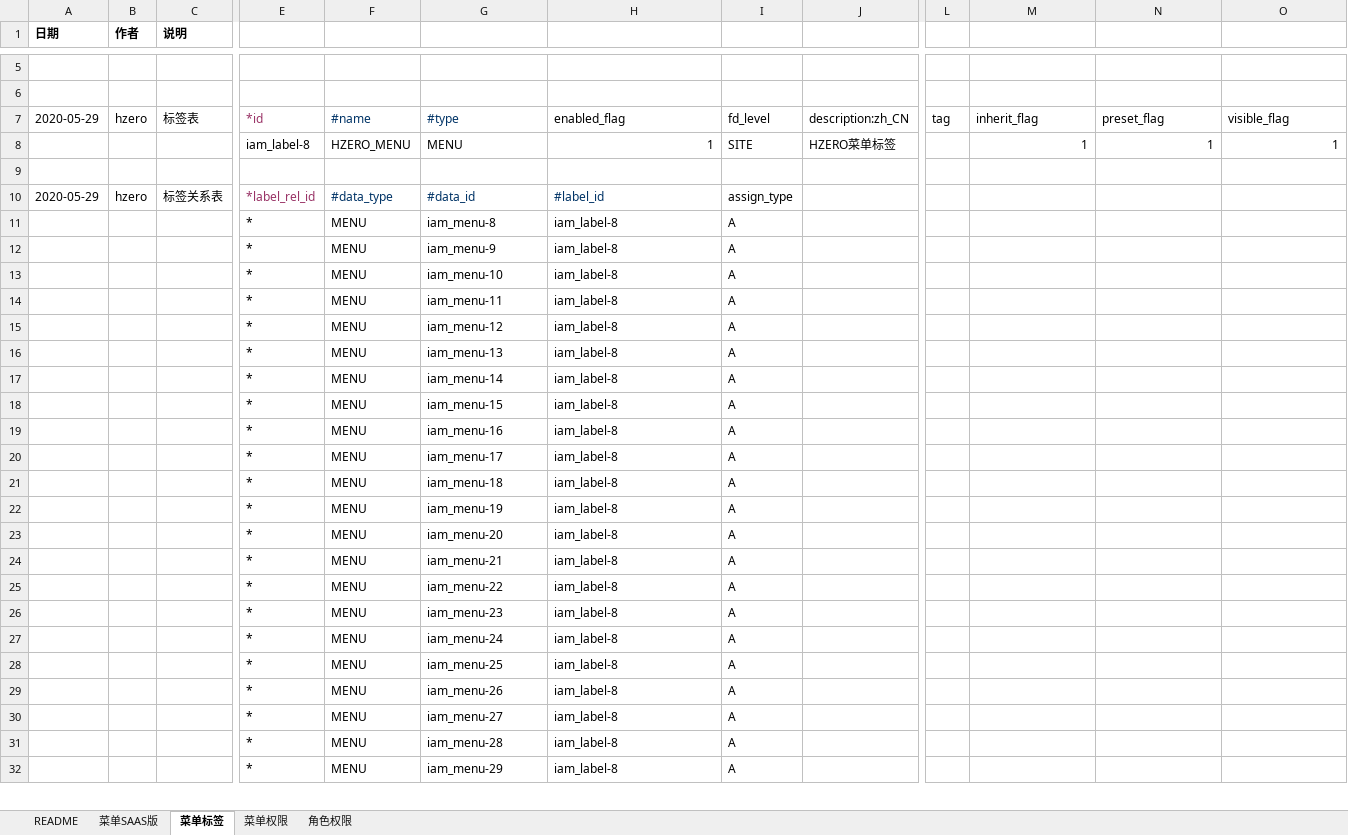
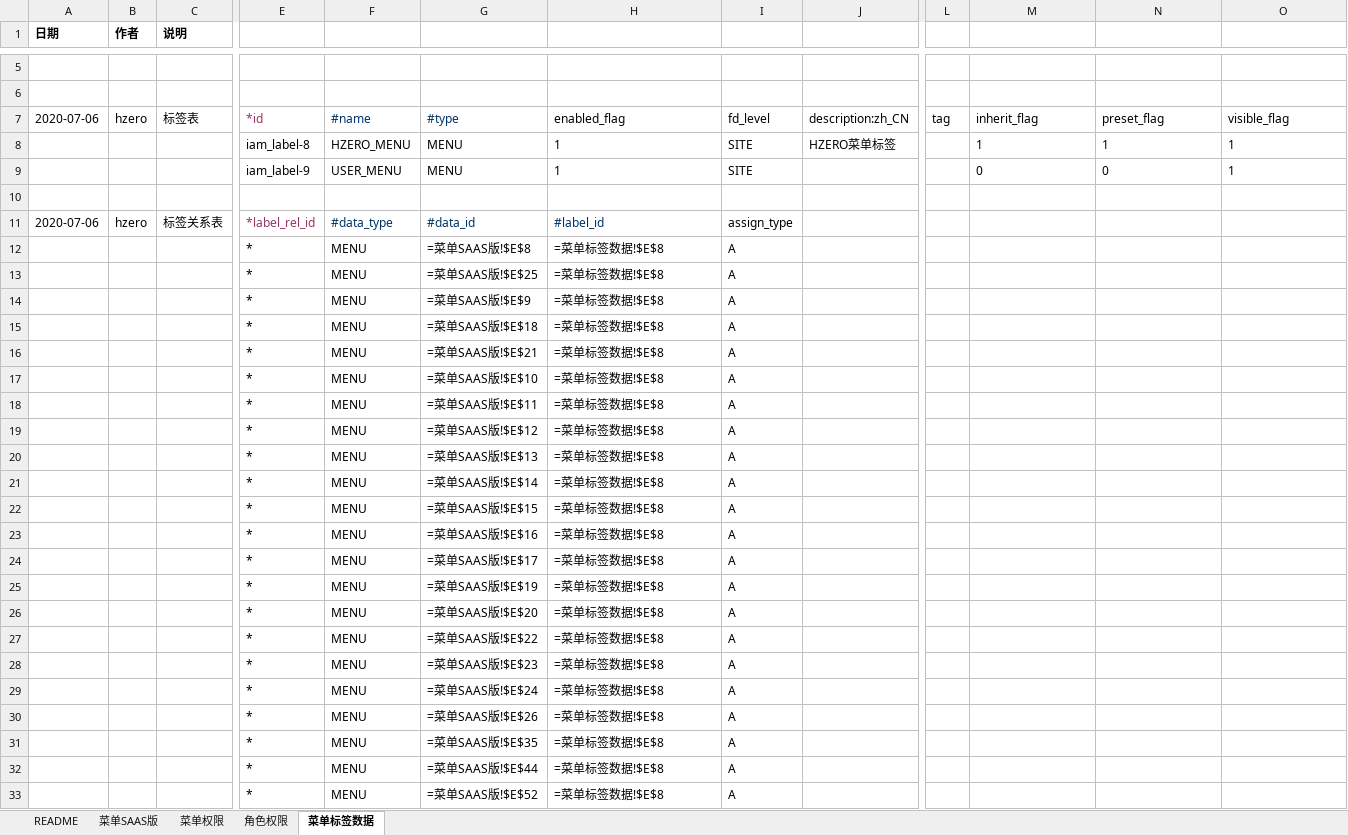
Before and after one commit to open-hand/choerodon-file, an Excel workbook: src/main/resources/script/db/init-data/hzero_file/hzero_platform/hzero-iam-menu.xlsx, sheet 菜单标签数据, drawn as a sheet; only a part is shown, gaps mark what is left out; values as stored, in another font and other column widths than the file's, no borders; formulas without a stored value are shown as written; addresses are those after the commit; rows hold the shown columns only; the diff covers the shown part only; the diff names each change by its address in the sheet, - before the commit and + after, or states it on an @@ line.

```diff
--- a/src/main/resources/script/db/init-data/hzero_file/hzero_platform/hzero-iam-menu.xlsx (sheet 菜单标签数据)
+++ b/src/main/resources/script/db/init-data/hzero_file/hzero_platform/hzero-iam-menu.xlsx (sheet 菜单标签数据)
-sheet tab: 菜单标签
+sheet tab: 菜单标签数据
@@ sheet tab order changed: README | 菜单SAAS版 | 菜单权限 | 角色权限 | 菜单标签数据 @@
-A7 (日期): 2020-05-29
+A7 (日期): 2020-07-06
-H8 alignment: right
+H8 alignment: left
-M8:O8 alignment: right
+M8:O8 alignment: left
+row 9:  |  |  | iam_label-9 | USER_MENU | MENU | 1 | SITE |  |  | 0 | 0 | 1
-A11 (日期): 2020-05-29
+A11 (日期): 2020-07-06
-G12: iam_menu-8
+G12: =菜单SAAS版!$E$8
-H12:H33: iam_label-8
+H12:H33: =菜单标签数据!$E$8
-G13: iam_menu-9
+G13: =菜单SAAS版!$E$25
-G14: iam_menu-10
+G14: =菜单SAAS版!$E$9
-G15: iam_menu-11
+G15: =菜单SAAS版!$E$18
-G16: iam_menu-12
+G16: =菜单SAAS版!$E$21
-G17: iam_menu-13
+G17: =菜单SAAS版!$E$10
-G18: iam_menu-14
+G18: =菜单SAAS版!$E$11
-G19: iam_menu-15
+G19: =菜单SAAS版!$E$12
-G20: iam_menu-16
+G20: =菜单SAAS版!$E$13
-G21: iam_menu-17
+G21: =菜单SAAS版!$E$14
-G22: iam_menu-18
+G22: =菜单SAAS版!$E$15
-G23: iam_menu-19
+G23: =菜单SAAS版!$E$16
-G24: iam_menu-20
+G24: =菜单SAAS版!$E$17
-G25: iam_menu-21
+G25: =菜单SAAS版!$E$19
-G26: iam_menu-22
+G26: =菜单SAAS版!$E$20
-G27: iam_menu-23
+G27: =菜单SAAS版!$E$22
-G28: iam_menu-24
+G28: =菜单SAAS版!$E$23
-G29: iam_menu-25
+G29: =菜单SAAS版!$E$24
-G30: iam_menu-26
+G30: =菜单SAAS版!$E$26
-G31: iam_menu-27
+G31: =菜单SAAS版!$E$35
-G32: iam_menu-28
+G32: =菜单SAAS版!$E$44
-G33: iam_menu-29
+G33: =菜单SAAS版!$E$52
```
Also changed, not shown: 72 edited cells elsewhere in this sheet, sheet 菜单权限, sheet 菜单SAAS版, sheet 角色权限, src/main/resources/script/db/init-data/hzero_file/hzero_platform/hzero-platform-lov.xlsx, src/main/resources/script/db/init-data/hzero_file/hzero_platform/hzero-prompt.xlsx, 2 other files.
